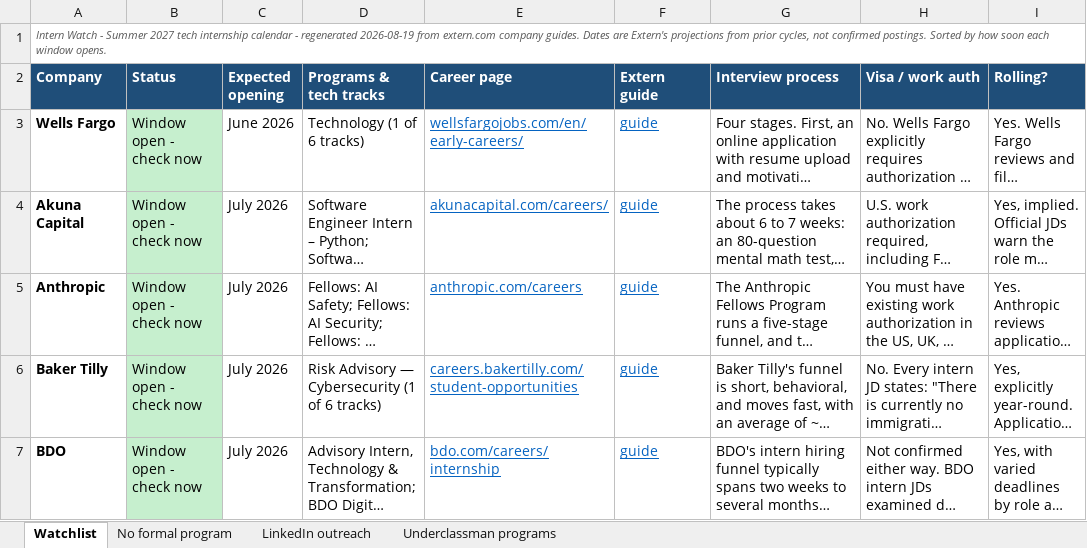
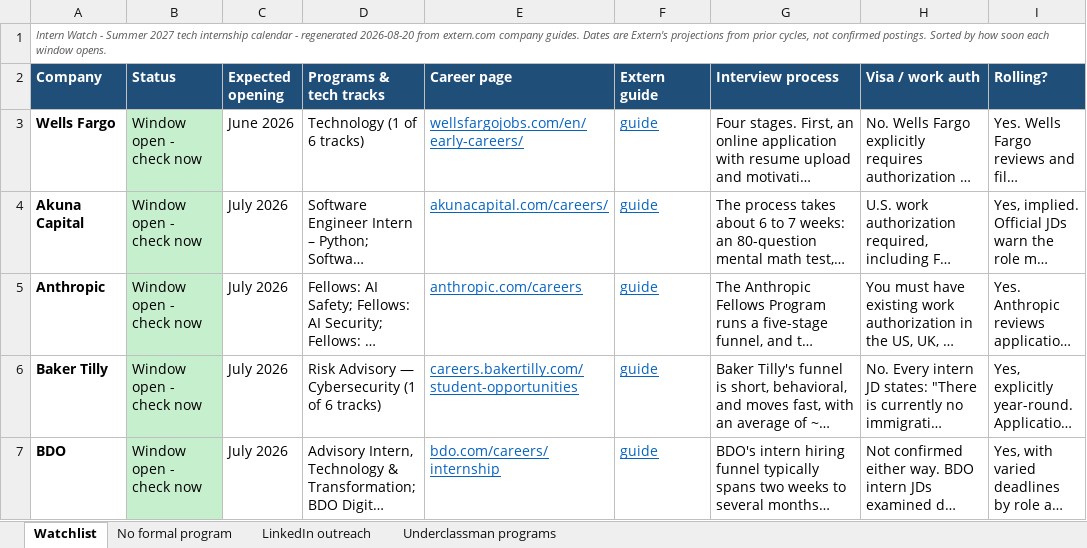
Before and after one commit to pranavrevuri/intern-watch, an Excel workbook: InternWatch.xlsx, sheet Watchlist, drawn as a sheet; only a part is shown; long unchanged cells end in …; values as stored, in another font and other column widths than the file's, no borders; the diff names each change by its address in the sheet, - before the commit and + after, or states it on an @@ line.

```diff
--- a/InternWatch.xlsx (sheet Watchlist)
+++ b/InternWatch.xlsx (sheet Watchlist)
-A1 (Company): …- regenerated 2026-08-19 from extern.com…
+A1 (Company): …- regenerated 2026-08-20 from extern.com…
```
Also changed, not shown: 1 other file.
